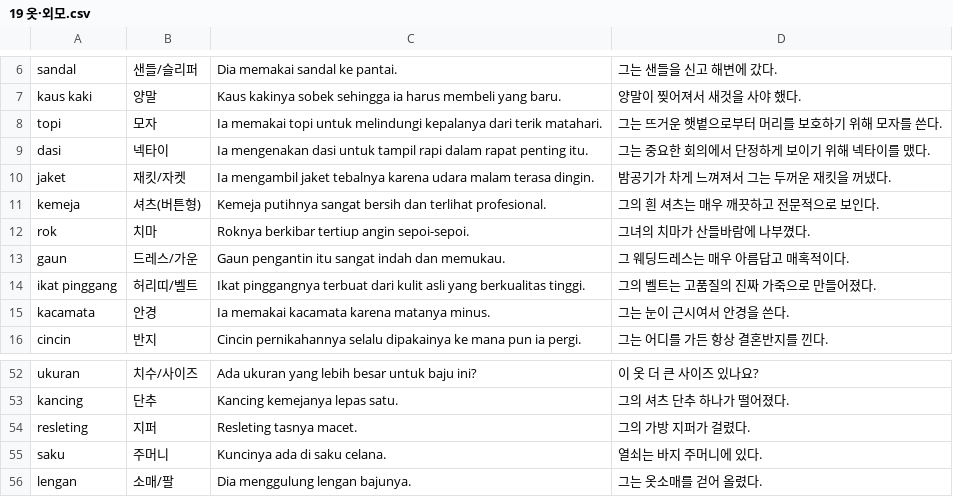
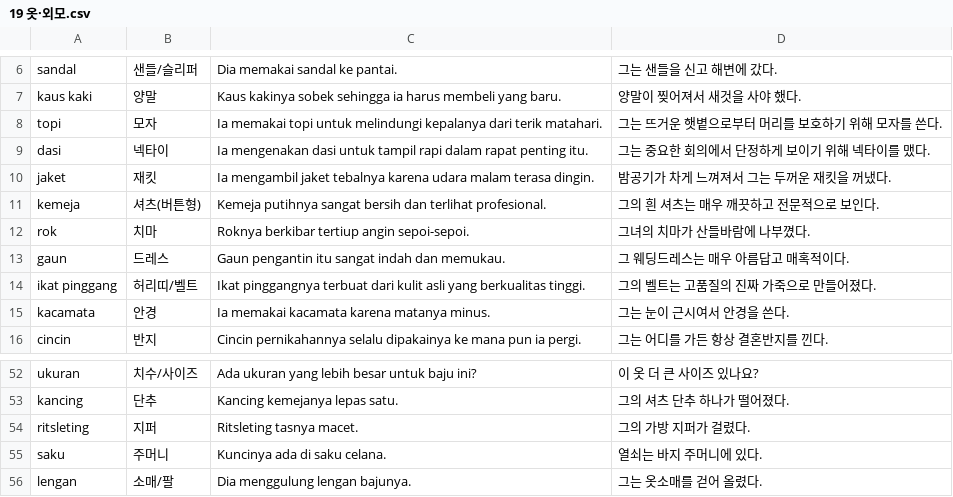
Before and after one commit to cura4world/idkr-buddy, a CSV file: data/categories/19 옷·외모.csv, drawn as a sheet; only a part is shown, gaps mark what is left out.

```diff
--- a/data/categories/19 옷·외모.csv
+++ b/data/categories/19 옷·외모.csv
@@ -9,6 +9,6 @@ topi,모자,Ia memakai topi untuk melindungi kepalanya dari terik matahari.,그
 dasi,넥타이,Ia mengenakan dasi untuk tampil rapi dalam rapat penting itu.,그는 중요한 회의에서 단정하게 보이기 위해 넥타이를 맸다.
-jaket,재킷/자켓,Ia mengambil jaket tebalnya karena udara malam terasa dingin.,밤공기가 차게 느껴져서 그는 두꺼운 재킷을 꺼냈다.
+jaket,재킷,Ia mengambil jaket tebalnya karena udara malam terasa dingin.,밤공기가 차게 느껴져서 그는 두꺼운 재킷을 꺼냈다.
 kemeja,셔츠(버튼형),Kemeja putihnya sangat bersih dan terlihat profesional.,그의 흰 셔츠는 매우 깨끗하고 전문적으로 보인다.
 rok,치마,Roknya berkibar tertiup angin sepoi-sepoi.,그녀의 치마가 산들바람에 나부꼈다.
-gaun,드레스/가운,Gaun pengantin itu sangat indah dan memukau.,그 웨딩드레스는 매우 아름답고 매혹적이다.
+gaun,드레스,Gaun pengantin itu sangat indah dan memukau.,그 웨딩드레스는 매우 아름답고 매혹적이다.
 ikat pinggang,허리띠/벨트,Ikat pinggangnya terbuat dari kulit asli yang berkualitas tinggi.,그의 벨트는 고품질의 진짜 가죽으로 만들어졌다.
@@ -53,3 +53,3 @@ ukuran,치수/사이즈,Ada ukuran yang lebih besar untuk baju ini?,이 옷 더
 kancing,단추,Kancing kemejanya lepas satu.,그의 셔츠 단추 하나가 떨어졌다.
-resleting,지퍼,Resleting tasnya macet.,그의 가방 지퍼가 걸렸다.
+ritsleting,지퍼,Ritsleting tasnya macet.,그의 가방 지퍼가 걸렸다.
 saku,주머니,Kuncinya ada di saku celana.,열쇠는 바지 주머니에 있다.
```
